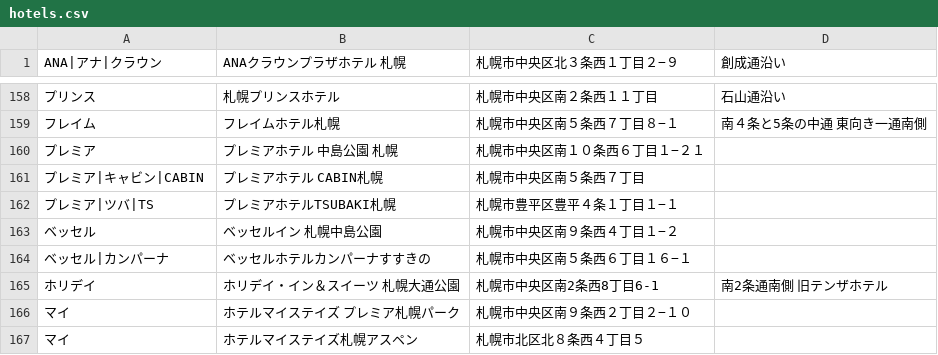
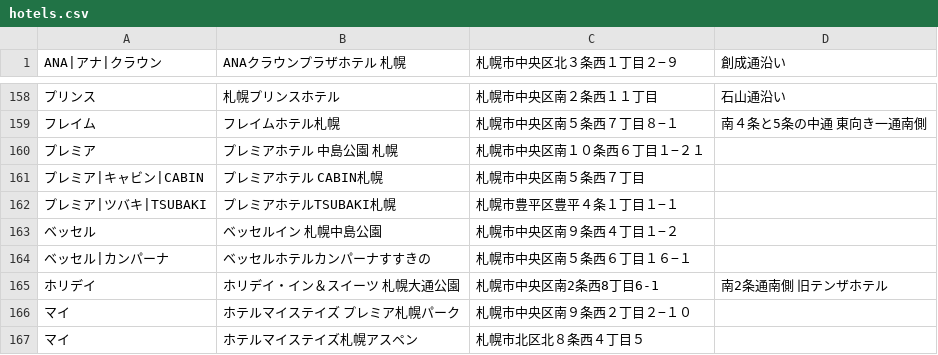
Before and after one commit to mjmu-web/sapporo_hotel_list, a CSV file: data/hotels.csv, drawn as a sheet; only a part is shown, gaps mark what is left out; the diff names each change by its address in the sheet, - before the commit and + after, or states it on an @@ line.

Commit message:
Update hotels.csv from admin panel

```diff
--- a/data/hotels.csv
+++ b/data/hotels.csv
-A162 (ANA|アナ|クラウン): プレミア|ツバ|TS
+A162 (ANA|アナ|クラウン): プレミア|ツバキ|TSUBAKI
```
